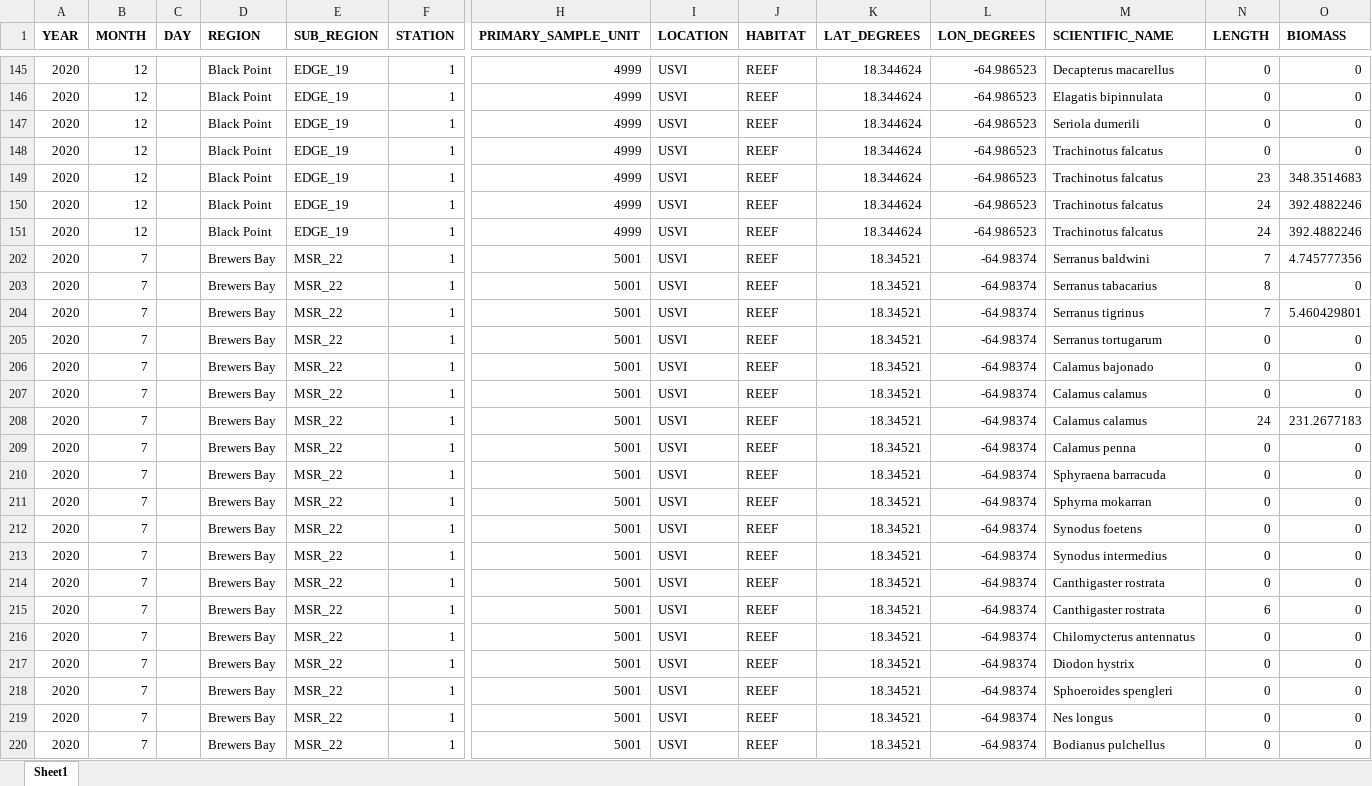
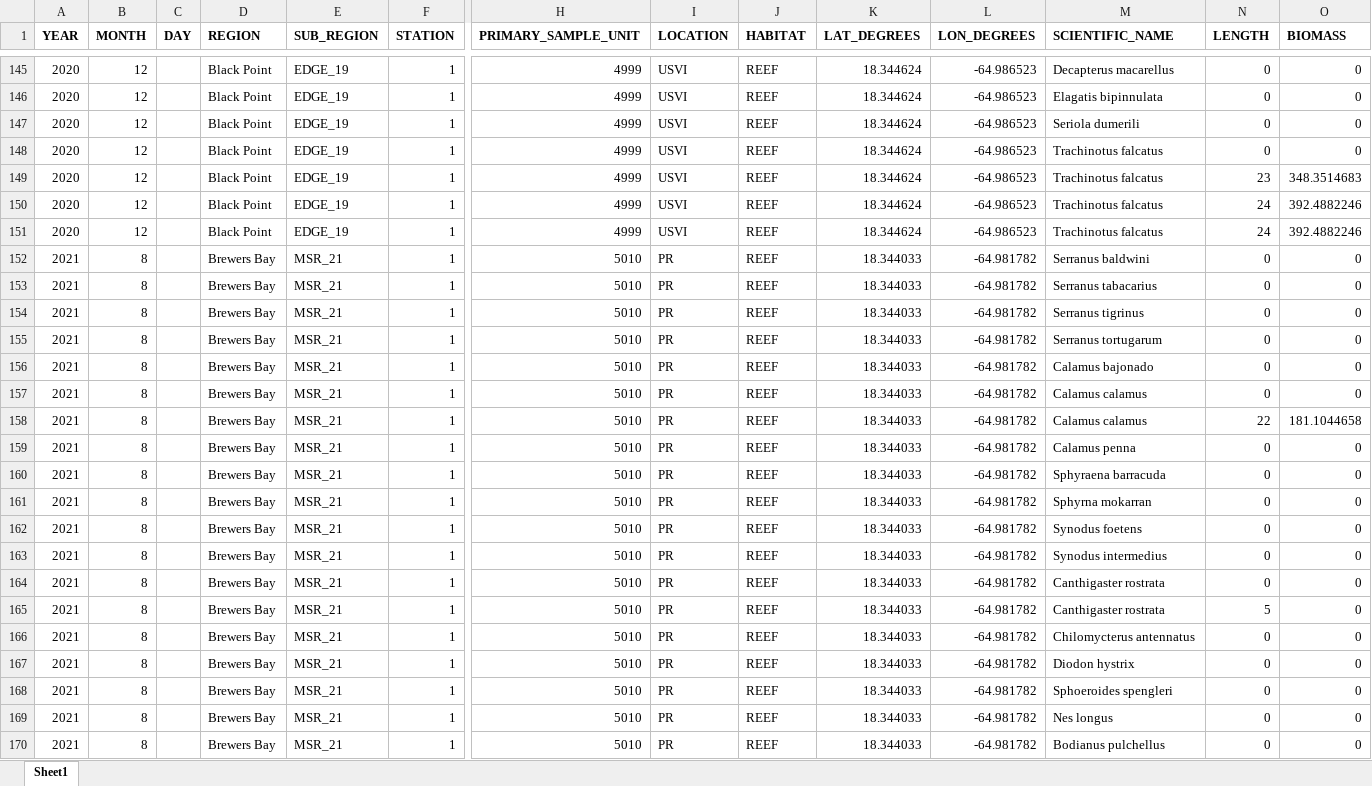
Before and after one commit to arturoSP/BCG.PR.USVI, an Excel workbook: data/Fish_1.xlsx, sheet Sheet1, drawn as a sheet; only a part is shown, gaps mark what is left out; the shorter side is filled out with more unchanged rows; values as stored, in another font and other column widths than the file's, no borders; charts and pictures not drawn; rows hold the shown columns only; the diff covers the shown part only; the diff names each change by its address in the sheet, - before the commit and + after, or states it on an @@ line.

```diff
--- a/data/Fish_1.xlsx (sheet Sheet1)
+++ b/data/Fish_1.xlsx (sheet Sheet1)
@@ row 152 unhidden: 2021 | 8 |  | Brewers Bay | MSR_21 | 1 | 5010 | PR | REEF | 18.344033 | -64.981782 | Serranus baldwini | 0 | 0 @@
@@ row 153 unhidden: 2021 | 8 |  | Brewers Bay | MSR_21 | 1 | 5010 | PR | REEF | 18.344033 | -64.981782 | Serranus tabacarius | 0 | 0 @@
@@ row 154 unhidden: 2021 | 8 |  | Brewers Bay | MSR_21 | 1 | 5010 | PR | REEF | 18.344033 | -64.981782 | Serranus tigrinus | 0 | 0 @@
@@ row 155 unhidden: 2021 | 8 |  | Brewers Bay | MSR_21 | 1 | 5010 | PR | REEF | 18.344033 | -64.981782 | Serranus tortugarum | 0 | 0 @@
@@ row 156 unhidden: 2021 | 8 |  | Brewers Bay | MSR_21 | 1 | 5010 | PR | REEF | 18.344033 | -64.981782 | Calamus bajonado | 0 | 0 @@
@@ row 157 unhidden: 2021 | 8 |  | Brewers Bay | MSR_21 | 1 | 5010 | PR | REEF | 18.344033 | -64.981782 | Calamus calamus | 0 | 0 @@
@@ row 158 unhidden: 2021 | 8 |  | Brewers Bay | MSR_21 | 1 | 5010 | PR | REEF | 18.344033 | -64.981782 | Calamus calamus | 22 | 181.1044658 @@
@@ row 159 unhidden: 2021 | 8 |  | Brewers Bay | MSR_21 | 1 | 5010 | PR | REEF | 18.344033 | -64.981782 | Calamus penna | 0 | 0 @@
@@ row 160 unhidden: 2021 | 8 |  | Brewers Bay | MSR_21 | 1 | 5010 | PR | REEF | 18.344033 | -64.981782 | Sphyraena barracuda | 0 | 0 @@
@@ row 161 unhidden: 2021 | 8 |  | Brewers Bay | MSR_21 | 1 | 5010 | PR | REEF | 18.344033 | -64.981782 | Sphyrna mokarran | 0 | 0 @@
@@ row 162 unhidden: 2021 | 8 |  | Brewers Bay | MSR_21 | 1 | 5010 | PR | REEF | 18.344033 | -64.981782 | Synodus foetens | 0 | 0 @@
@@ row 163 unhidden: 2021 | 8 |  | Brewers Bay | MSR_21 | 1 | 5010 | PR | REEF | 18.344033 | -64.981782 | Synodus intermedius | 0 | 0 @@
@@ row 164 unhidden: 2021 | 8 |  | Brewers Bay | MSR_21 | 1 | 5010 | PR | REEF | 18.344033 | -64.981782 | Canthigaster rostrata | 0 | 0 @@
@@ row 165 unhidden: 2021 | 8 |  | Brewers Bay | MSR_21 | 1 | 5010 | PR | REEF | 18.344033 | -64.981782 | Canthigaster rostrata | 5 | 0 @@
@@ row 166 unhidden: 2021 | 8 |  | Brewers Bay | MSR_21 | 1 | 5010 | PR | REEF | 18.344033 | -64.981782 | Chilomycterus antennatus | 0 | 0 @@
@@ row 167 unhidden: 2021 | 8 |  | Brewers Bay | MSR_21 | 1 | 5010 | PR | REEF | 18.344033 | -64.981782 | Diodon hystrix | 0 | 0 @@
@@ row 168 unhidden: 2021 | 8 |  | Brewers Bay | MSR_21 | 1 | 5010 | PR | REEF | 18.344033 | -64.981782 | Sphoeroides spengleri | 0 | 0 @@
@@ row 169 unhidden: 2021 | 8 |  | Brewers Bay | MSR_21 | 1 | 5010 | PR | REEF | 18.344033 | -64.981782 | Nes longus | 0 | 0 @@
@@ row 170 unhidden: 2021 | 8 |  | Brewers Bay | MSR_21 | 1 | 5010 | PR | REEF | 18.344033 | -64.981782 | Bodianus pulchellus | 0 | 0 @@
```
Also changed, not shown: 131 hidden or unhidden rows elsewhere in this sheet, charts or pictures, data/Benthic_1.xlsx, data/Benthic_2.xlsx, 13 other files.
